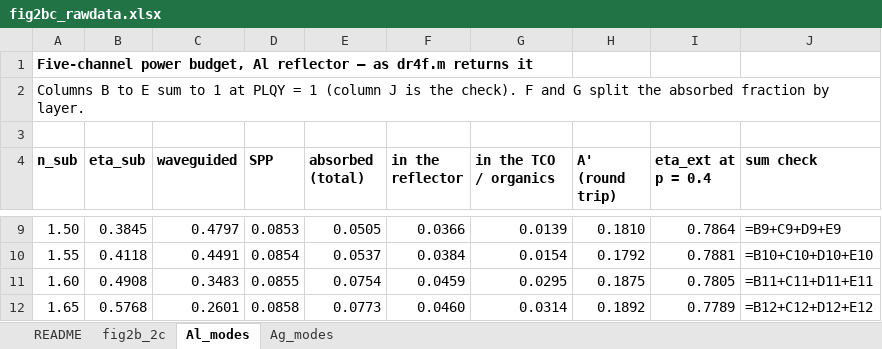
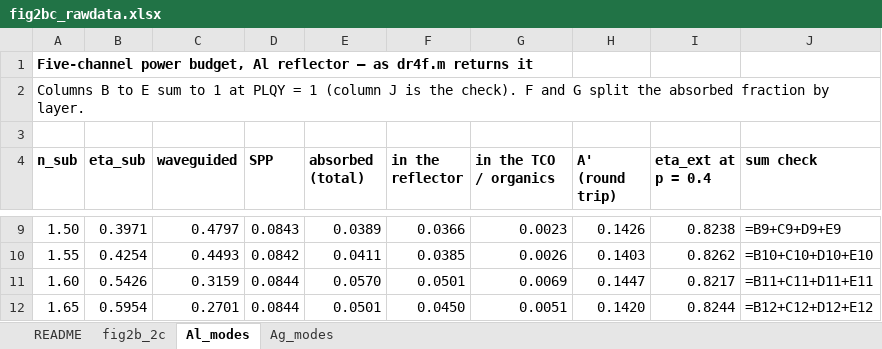
Before and after one commit to jjoono/OLED-, an Excel workbook: figures/fig2b_mock/fig2bc_rawdata.xlsx, sheet Al_modes, drawn as a sheet; only a part is shown, gaps mark what is left out; values as stored, in another font and other column widths than the file's, no borders; formulas without a stored value are shown as written; the diff covers the shown part only; the diff names each change by its address in the sheet, - before the commit and + after, or states it on an @@ line.

```diff
--- a/figures/fig2b_mock/fig2bc_rawdata.xlsx (sheet Al_modes)
+++ b/figures/fig2b_mock/fig2bc_rawdata.xlsx (sheet Al_modes)
-B9 (eta_sub): 0.3845
+B9 (eta_sub): 0.3971
-D9 (SPP): 0.0853
+D9 (SPP): 0.0843
-E9 (absorbed (total)): 0.0505
+E9 (absorbed (total)): 0.0389
-G9 (in the TCO / organics): 0.0139
+G9 (in the TCO / organics): 0.0023
-H9 (A' (round trip)): 0.1810
+H9 (A' (round trip)): 0.1426
-I9 (eta_ext at p = 0.4): 0.7864
+I9 (eta_ext at p = 0.4): 0.8238
-B10 (eta_sub): 0.4118
+B10 (eta_sub): 0.4254
-C10 (waveguided): 0.4491
+C10 (waveguided): 0.4493
-D10 (SPP): 0.0854
+D10 (SPP): 0.0842
-E10 (absorbed (total)): 0.0537
+E10 (absorbed (total)): 0.0411
-F10 (in the reflector): 0.0384
+F10 (in the reflector): 0.0385
-G10 (in the TCO / organics): 0.0154
+G10 (in the TCO / organics): 0.0026
-H10 (A' (round trip)): 0.1792
+H10 (A' (round trip)): 0.1403
-I10 (eta_ext at p = 0.4): 0.7881
+I10 (eta_ext at p = 0.4): 0.8262
-B11 (eta_sub): 0.4908
+B11 (eta_sub): 0.5426
-C11 (waveguided): 0.3483
+C11 (waveguided): 0.3159
-D11 (SPP): 0.0855
+D11 (SPP): 0.0844
-E11 (absorbed (total)): 0.0754
+E11 (absorbed (total)): 0.0570
-F11 (in the reflector): 0.0459
+F11 (in the reflector): 0.0501
-G11 (in the TCO / organics): 0.0295
+G11 (in the TCO / organics): 0.0069
-H11 (A' (round trip)): 0.1875
+H11 (A' (round trip)): 0.1447
-I11 (eta_ext at p = 0.4): 0.7805
+I11 (eta_ext at p = 0.4): 0.8217
-B12 (eta_sub): 0.5768
+B12 (eta_sub): 0.5954
-C12 (waveguided): 0.2601
+C12 (waveguided): 0.2701
-D12 (SPP): 0.0858
+D12 (SPP): 0.0844
-E12 (absorbed (total)): 0.0773
+E12 (absorbed (total)): 0.0501
-F12 (in the reflector): 0.0460
+F12 (in the reflector): 0.0450
-G12 (in the TCO / organics): 0.0314
+G12 (in the TCO / organics): 0.0051
-H12 (A' (round trip)): 0.1892
+H12 (A' (round trip)): 0.1420
-I12 (eta_ext at p = 0.4): 0.7789
+I12 (eta_ext at p = 0.4): 0.8244
```
Also changed, not shown: 82 edited cells elsewhere in this sheet, sheet Ag_modes, sheet fig2b_2c, sheet README, figures/fig2a_mock/fig2a_rawdata.xlsx, 24 other files.
